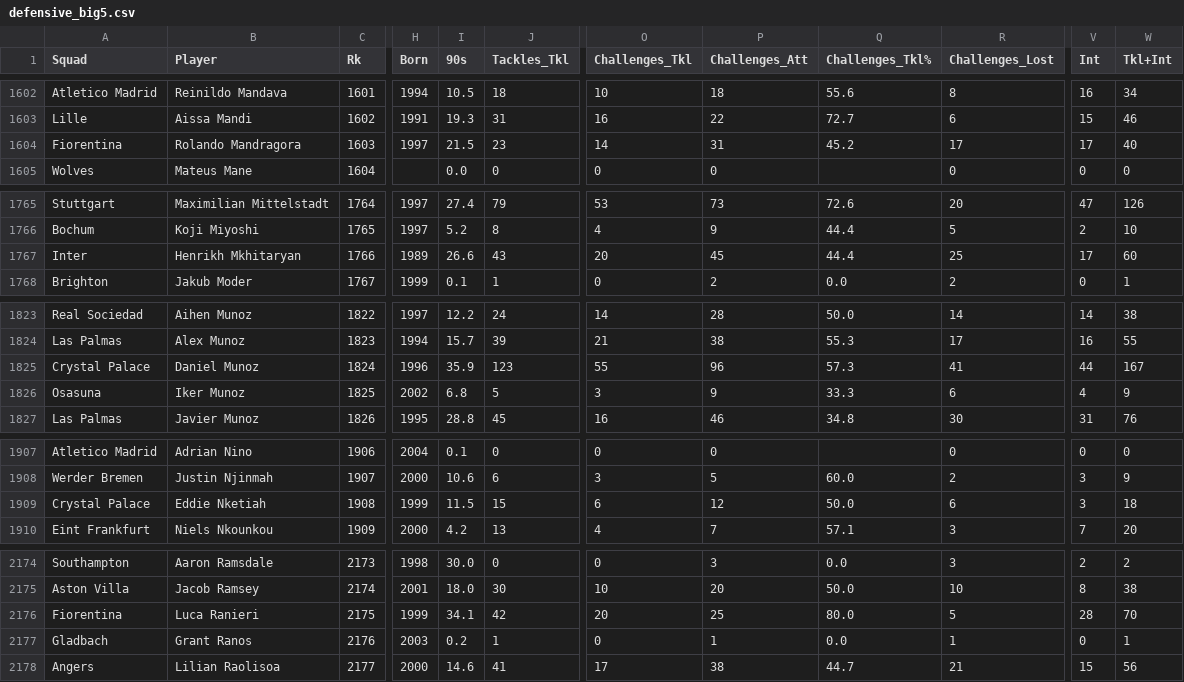
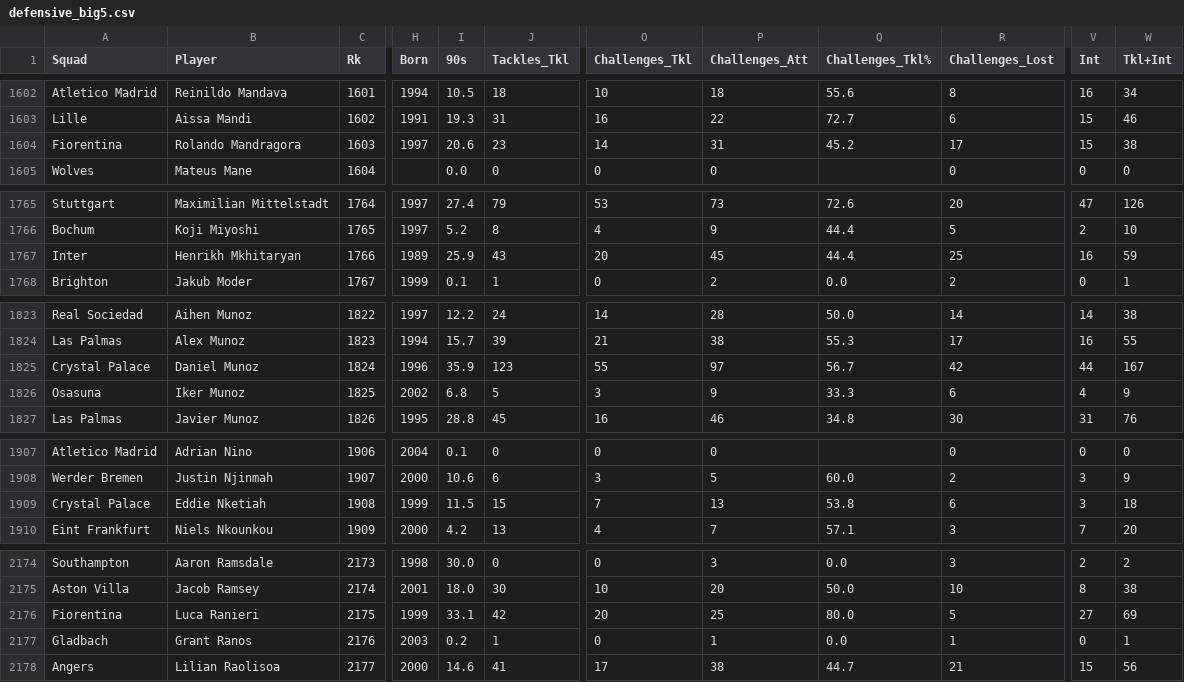
Before and after one commit to Josegra/fbref_scrape, a CSV file: data/defensive_big5.csv, drawn as a sheet; only a part is shown, gaps mark what is left out; the diff covers the shown part only; the diff names each change by its address in the sheet, - before the commit and + after, or states it on an @@ line.

```diff
--- a/data/defensive_big5.csv
+++ b/data/defensive_big5.csv
-I1604 (90s): 21.5
+I1604 (90s): 20.6
-V1604 (Int): 17
+V1604 (Int): 15
-W1604 (Tkl+Int): 40
+W1604 (Tkl+Int): 38
-I1767 (90s): 26.6
+I1767 (90s): 25.9
-V1767 (Int): 17
+V1767 (Int): 16
-W1767 (Tkl+Int): 60
+W1767 (Tkl+Int): 59
-P1825 (Challenges_Att): 96
+P1825 (Challenges_Att): 97
-Q1825 (Challenges_Tkl%): 57.3
+Q1825 (Challenges_Tkl%): 56.7
-R1825 (Challenges_Lost): 41
+R1825 (Challenges_Lost): 42
-O1909 (Challenges_Tkl): 6
+O1909 (Challenges_Tkl): 7
-P1909 (Challenges_Att): 12
+P1909 (Challenges_Att): 13
-Q1909 (Challenges_Tkl%): 50.0
+Q1909 (Challenges_Tkl%): 53.8
-I2176 (90s): 34.1
+I2176 (90s): 33.1
-V2176 (Int): 28
+V2176 (Int): 27
-W2176 (Tkl+Int): 70
+W2176 (Tkl+Int): 69
```
Also changed, not shown: 114 edited cells elsewhere in this file.
